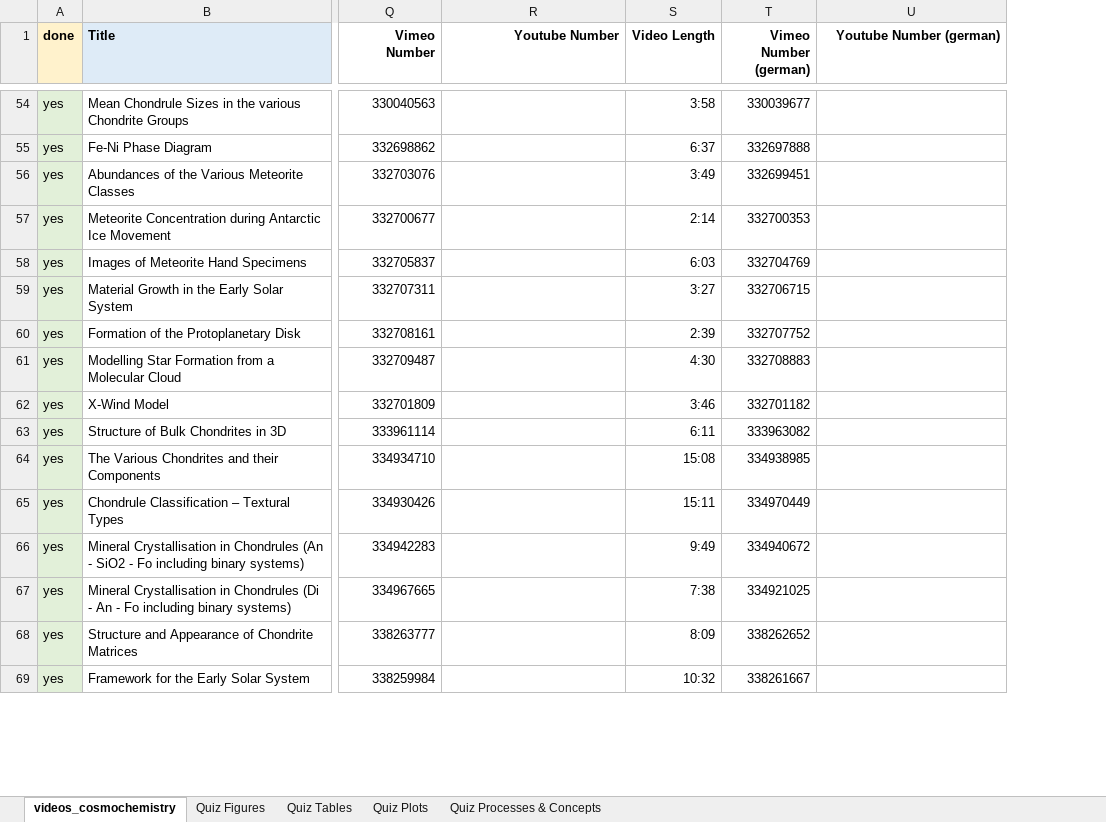
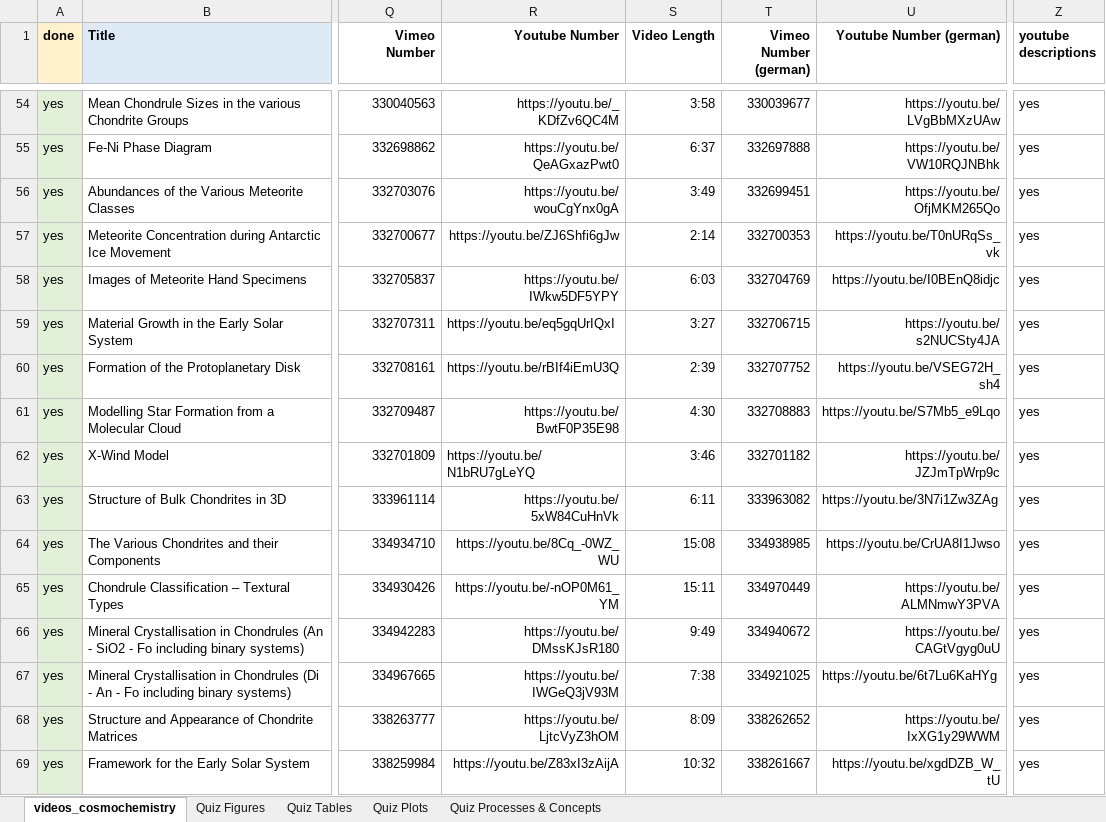
Before and after one commit to Hezel2000/courses, an Excel workbook: data_cosmochemistry/videos_cosmochemistry.xlsx, sheet videos_cosmochemistry, drawn as a sheet; only a part is shown, gaps mark what is left out; values as stored, in another font and other column widths than the file's, no borders; conditional formats not drawn; the diff covers the shown part only; the diff names each change by its address in the sheet, - before the commit and + after, or states it on an @@ line.

```diff
--- a/data_cosmochemistry/videos_cosmochemistry.xlsx (sheet videos_cosmochemistry)
+++ b/data_cosmochemistry/videos_cosmochemistry.xlsx (sheet videos_cosmochemistry)
+column Z (youtube descriptions), rows 54-69: all yes
-R54 (Youtube Number): (empty)
+R54 (Youtube Number): https://youtu.be/_KDfZv6QC4M
-U54 (Youtube Number (german)): (empty)
+U54 (Youtube Number (german)): https://youtu.be/LVgBbMXzUAw
-R55 (Youtube Number): (empty)
+R55 (Youtube Number): https://youtu.be/QeAGxazPwt0
-U55 (Youtube Number (german)): (empty)
+U55 (Youtube Number (german)): https://youtu.be/VW10RQJNBhk
-R56 (Youtube Number): (empty)
+R56 (Youtube Number): https://youtu.be/wouCgYnx0gA
-U56 (Youtube Number (german)): (empty)
+U56 (Youtube Number (german)): https://youtu.be/OfjMKM265Qo
-R57 (Youtube Number): (empty)
+R57 (Youtube Number): https://youtu.be/ZJ6Shfi6gJw
-U57 (Youtube Number (german)): (empty)
+U57 (Youtube Number (german)): https://youtu.be/T0nURqSs_vk
-R58 (Youtube Number): (empty)
+R58 (Youtube Number): https://youtu.be/IWkw5DF5YPY
-U58 (Youtube Number (german)): (empty)
+U58 (Youtube Number (german)): https://youtu.be/I0BEnQ8idjc
-R59 (Youtube Number): (empty)
+R59 (Youtube Number): https://youtu.be/eq5gqUrIQxI
-U59 (Youtube Number (german)): (empty)
+U59 (Youtube Number (german)): https://youtu.be/s2NUCSty4JA
-R60 (Youtube Number): (empty)
+R60 (Youtube Number): https://youtu.be/rBIf4iEmU3Q
-U60 (Youtube Number (german)): (empty)
+U60 (Youtube Number (german)): https://youtu.be/VSEG72H_sh4
-R61 (Youtube Number): (empty)
+R61 (Youtube Number): https://youtu.be/BwtF0P35E98
-U61 (Youtube Number (german)): (empty)
+U61 (Youtube Number (german)): https://youtu.be/S7Mb5_e9Lqo
-R62 (Youtube Number): (empty)
+R62 (Youtube Number): https://youtu.be/N1bRU7gLeYQ
-U62 (Youtube Number (german)): (empty)
+U62 (Youtube Number (german)): https://youtu.be/JZJmTpWrp9c
-R63 (Youtube Number): (empty)
+R63 (Youtube Number): https://youtu.be/5xW84CuHnVk
-U63 (Youtube Number (german)): (empty)
+U63 (Youtube Number (german)): https://youtu.be/3N7i1Zw3ZAg
-R64 (Youtube Number): (empty)
+R64 (Youtube Number): https://youtu.be/8Cq_-0WZ_WU
-U64 (Youtube Number (german)): (empty)
+U64 (Youtube Number (german)): https://youtu.be/CrUA8I1Jwso
-R65 (Youtube Number): (empty)
+R65 (Youtube Number): https://youtu.be/-nOP0M61_YM
-U65 (Youtube Number (german)): (empty)
+U65 (Youtube Number (german)): https://youtu.be/ALMNmwY3PVA
-R66 (Youtube Number): (empty)
+R66 (Youtube Number): https://youtu.be/DMssKJsR180
-U66 (Youtube Number (german)): (empty)
+U66 (Youtube Number (german)): https://youtu.be/CAGtVgyg0uU
-R67 (Youtube Number): (empty)
+R67 (Youtube Number): https://youtu.be/IWGeQ3jV93M
-U67 (Youtube Number (german)): (empty)
+U67 (Youtube Number (german)): https://youtu.be/6t7Lu6KaHYg
-R68 (Youtube Number): (empty)
+R68 (Youtube Number): https://youtu.be/LjtcVyZ3hOM
-U68 (Youtube Number (german)): (empty)
+U68 (Youtube Number (german)): https://youtu.be/IxXG1y29WWM
-R69 (Youtube Number): (empty)
+R69 (Youtube Number): https://youtu.be/Z83xI3zAijA
-U69 (Youtube Number (german)): (empty)
+U69 (Youtube Number (german)): https://youtu.be/xgdDZB_W_tU
```
Also changed, not shown: 11 removed rows, 145 edited cells and cell formats elsewhere in this sheet, 3 other files.
